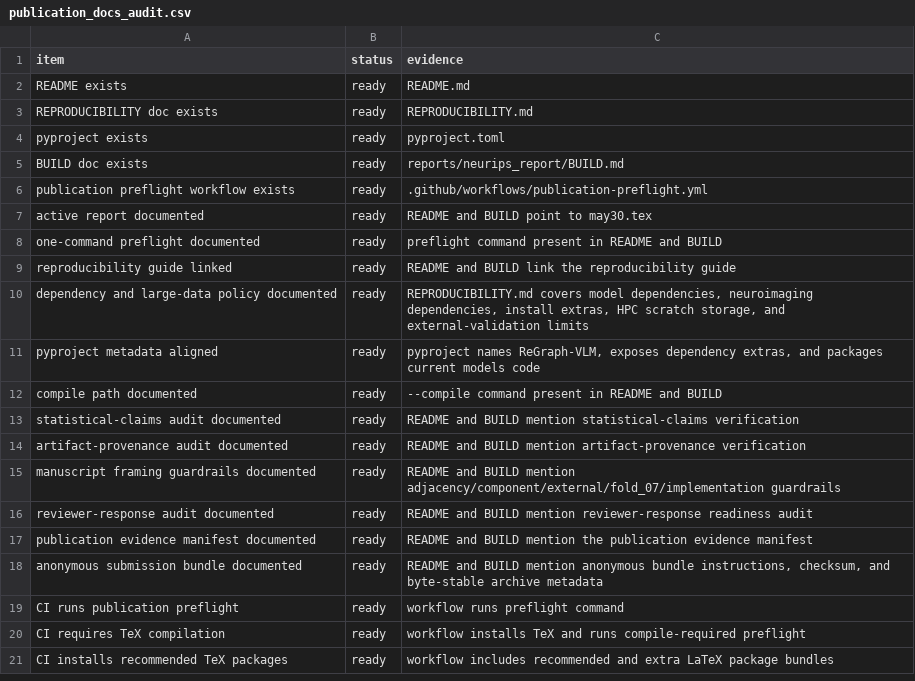
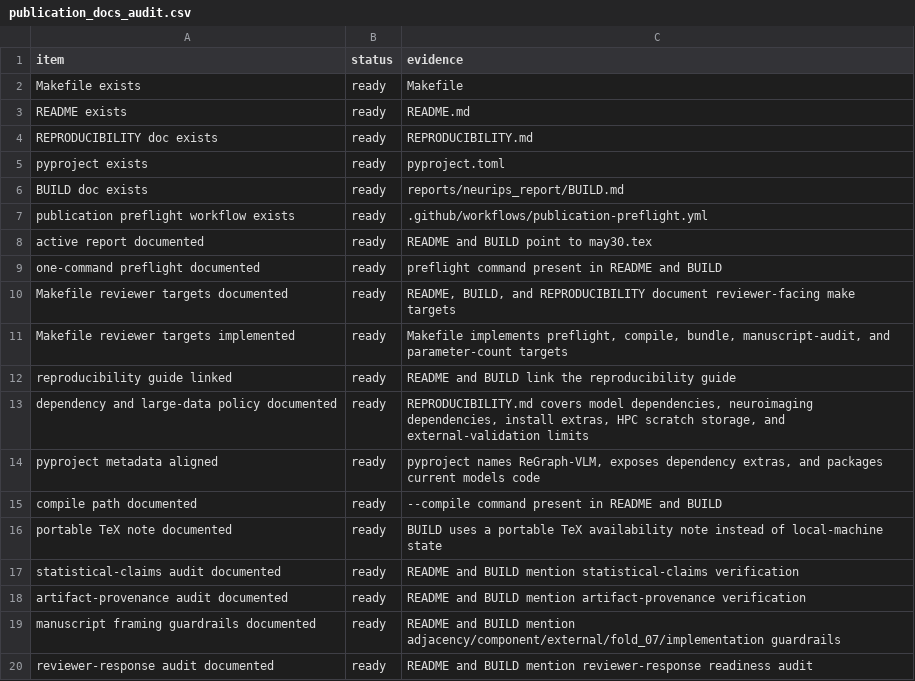
Before and after one commit to XialeiH/ReGraph-VLM, a CSV file: preproc_v0/repetition_familiarity/results/final_tables/publication_docs_audit.csv, drawn as a sheet; only a part is shown; the shorter side is filled out with more unchanged rows; the diff names each change by its address in the sheet, - before the commit and + after, or states it on an @@ line.

Commit message:
Add reviewer workflow Makefile targets

```diff
--- a/preproc_v0/repetition_familiarity/results/final_tables/publication_docs_audit.csv
+++ b/preproc_v0/repetition_familiarity/results/final_tables/publication_docs_audit.csv
+row 2: Makefile exists | ready | Makefile
+row 10: Makefile reviewer targets documented | ready | README, BUILD, and REPRODUCIBILITY document reviewer-facing make targets
+row 11: Makefile reviewer targets implemented | ready | Makefile implements preflight, compile, bundle, manuscript-audit, and parameter-count targets
+row 16: portable TeX note documented | ready | BUILD uses a portable TeX availability note instead of local-machine state
```
Also changed, not shown: 9 other files.
